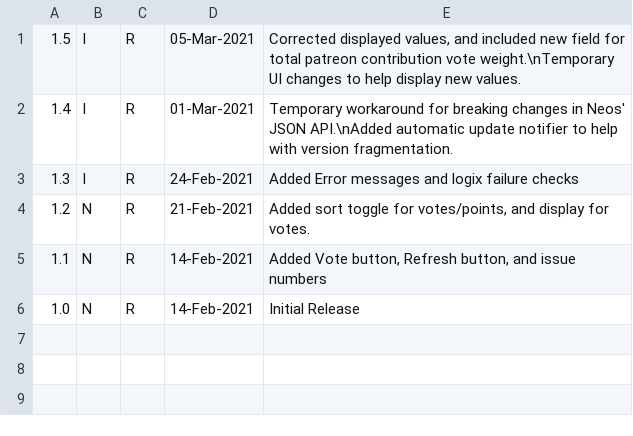
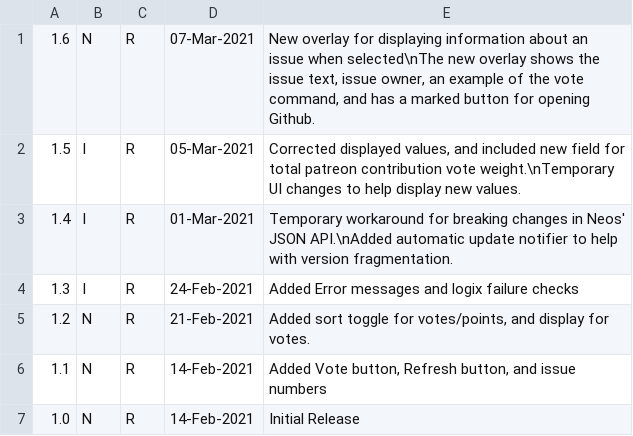
Before and after one commit to Aerizeon/NeosProjects, a TSV file: PriorityIssuesViewer/updates.tsv, drawn as a sheet.

Commit message:
Update PriorityIssuesViewer
Update for v1.6:
New overlay window when interacting with an issue in the list
Overlay window will display the issue text (with some formatting), the issue's creator, and the specific command required to vote on that issue.

```diff
--- a/PriorityIssuesViewer/updates.tsv
+++ b/PriorityIssuesViewer/updates.tsv
@@ -1 +1,2 @@
+1.6	N	R	07-Mar-2021	New overlay for displaying information about an issue when selected\nThe new overlay shows the issue text, issue owner, an example of the vote command, and has a marked button for opening Github.
 1.5	I	R	05-Mar-2021	Corrected displayed values, and included new field for total patreon contribution vote weight.\nTemporary UI changes to help display new values.
```
